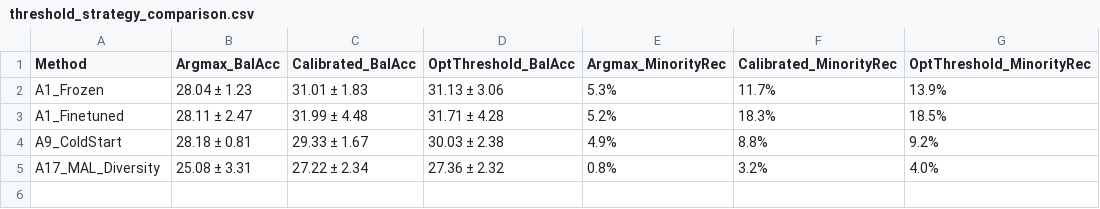
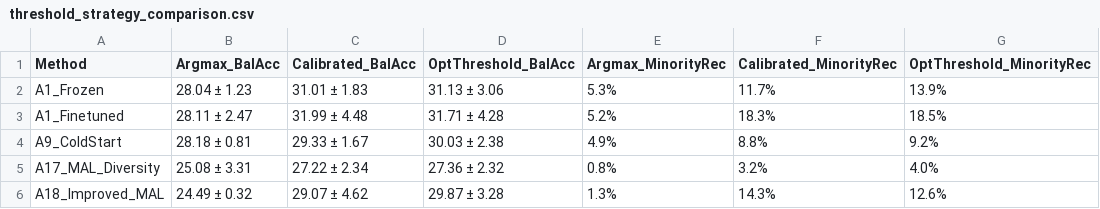
Before and after one commit to Dishitha09/csda-al, a CSV file: results/tables/threshold_strategy_comparison.csv, drawn as a sheet; the diff names each change by its address in the sheet, - before the commit and + after, or states it on an @@ line.

```diff
--- a/results/tables/threshold_strategy_comparison.csv
+++ b/results/tables/threshold_strategy_comparison.csv
+row 6: A18_Improved_MAL | 24.49 ± 0.32 | 29.07 ± 4.62 | 29.87 ± 3.28 | 1.3% | 14.3% | 12.6%
```
Also changed, not shown: results/tables/budget_trajectory_summary.csv, results/tables/final_per_class_recalls.csv, 3 other files.
